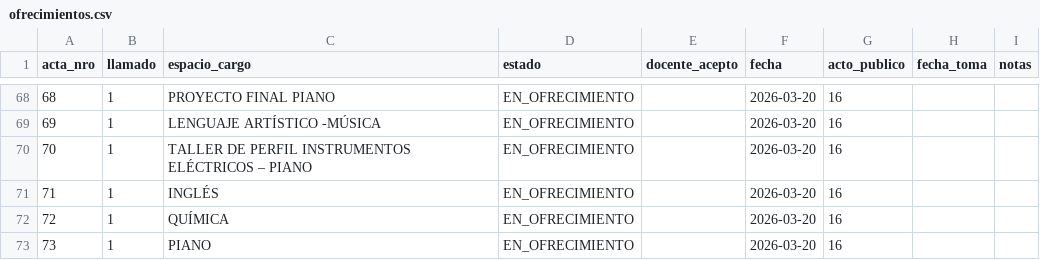
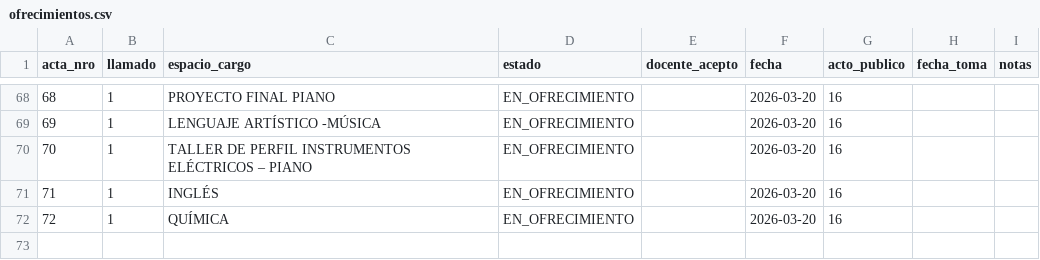
Before and after one commit to idgaitan/azurduy-visor, a CSV file: ofrecimientos.csv, drawn as a sheet; only a part is shown, gaps mark what is left out.

Commit message:
auto: ofrecimientos 2026

```diff
--- a/ofrecimientos.csv
+++ b/ofrecimientos.csv
@@ -72,2 +72 @@ acta_nro,llamado,espacio_cargo,estado,docente_acepto,fecha,acto_publico,fecha_to
 72,1,QUÍMICA,EN_OFRECIMIENTO,,2026-03-20,16,,
-73,1,PIANO,EN_OFRECIMIENTO,,2026-03-20,16,,
```
